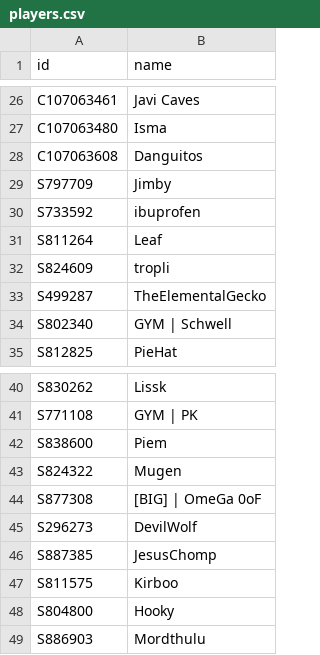
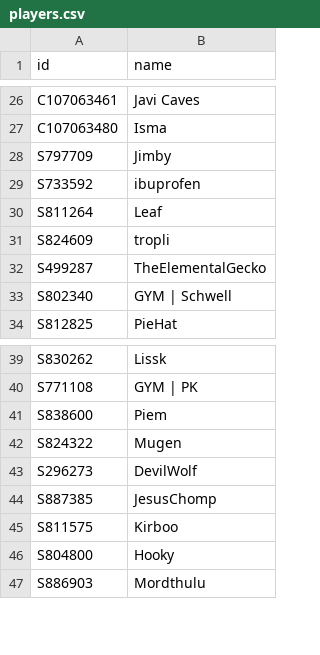
Before and after one commit to DoodleIbu/mta-whr, a CSV file: csv/players.csv, drawn as a sheet; only a part is shown, gaps mark what is left out; the diff names each change by its address in the sheet, - before the commit and + after, or states it on an @@ line.

```diff
--- a/csv/players.csv
+++ b/csv/players.csv
-row 28: C107063608 | Danguitos
-row 44: S877308 | [BIG] | OmeGa 0oF
```
Also changed, not shown: csv/ratings.csv, csv/sets.csv, 1 other file.
